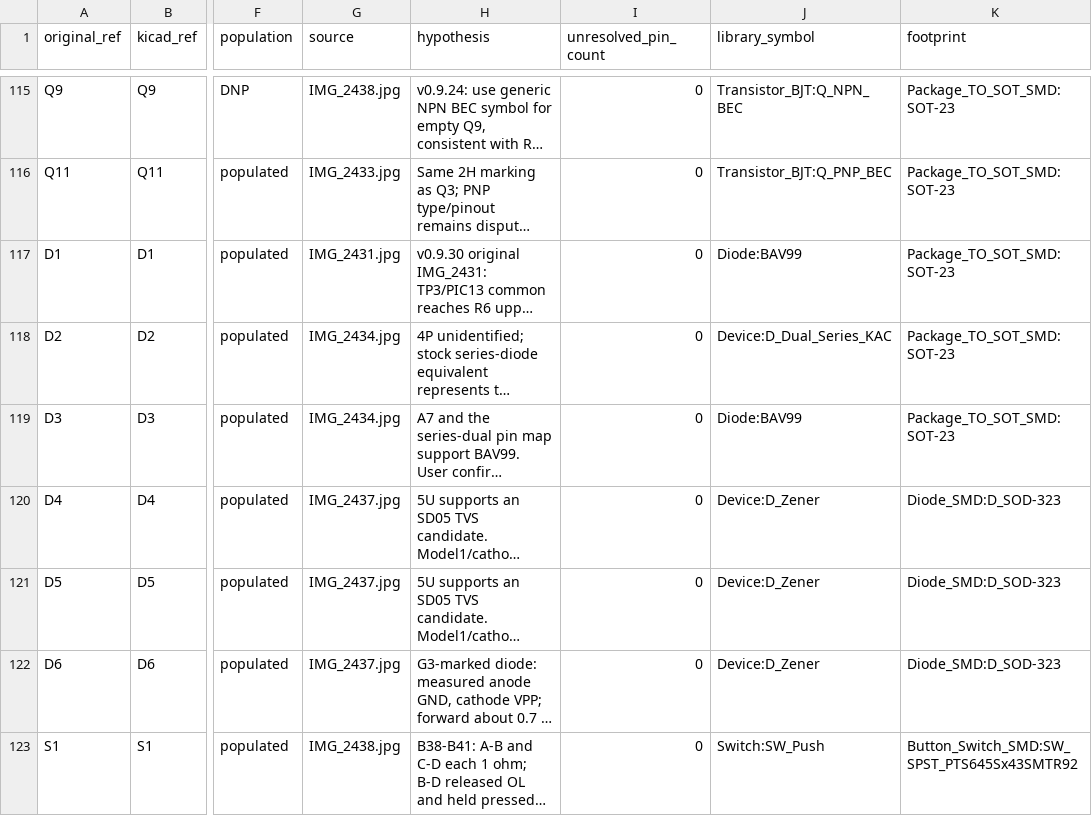
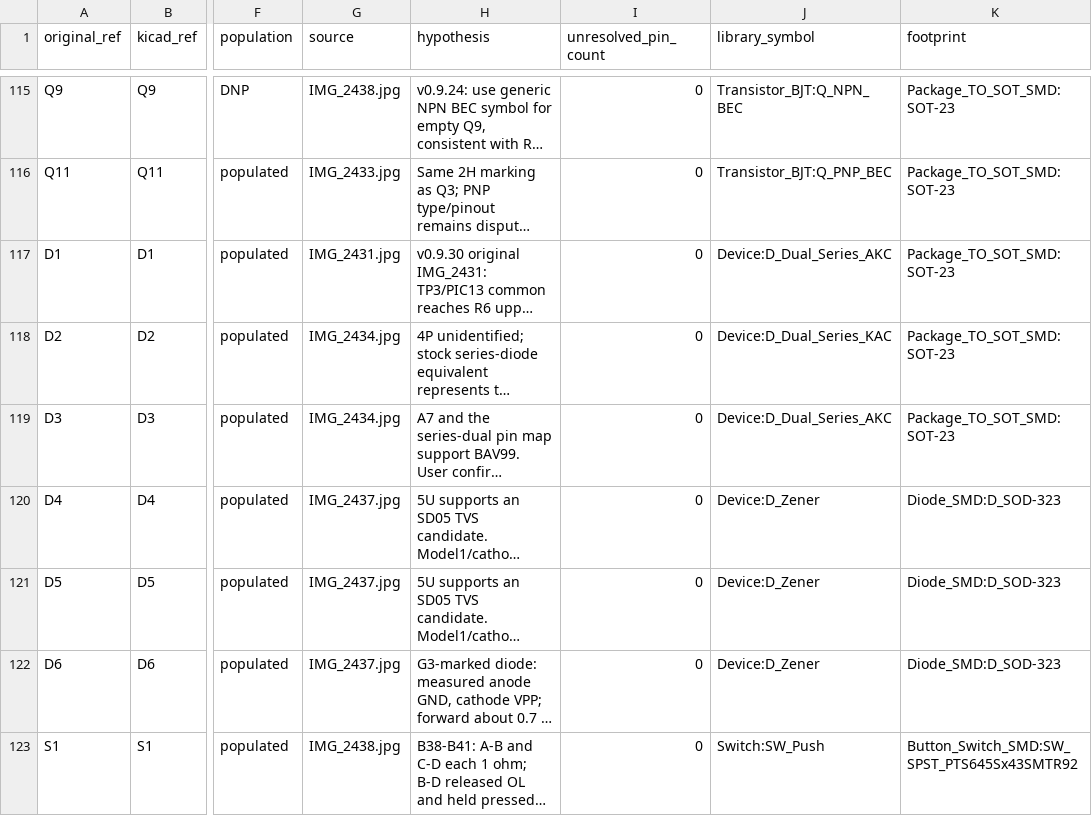
Before and after one commit to kerby2000/PetSafe-PCB, a CSV file: evidence/components.csv, drawn as a sheet; only a part is shown, gaps mark what is left out; long unchanged cells end in …; the diff names each change by its address in the sheet, - before the commit and + after, or states it on an @@ line.

```diff
--- a/evidence/components.csv
+++ b/evidence/components.csv
-J117 (library_symbol): Diode:BAV99
+J117 (library_symbol): Device:D_Dual_Series_AKC
-J119 (library_symbol): Diode:BAV99
+J119 (library_symbol): Device:D_Dual_Series_AKC
```
Also changed, not shown: evidence/completion_audit.csv, 21 other files.
